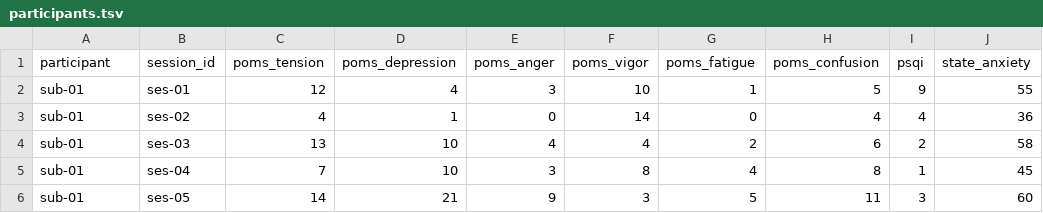
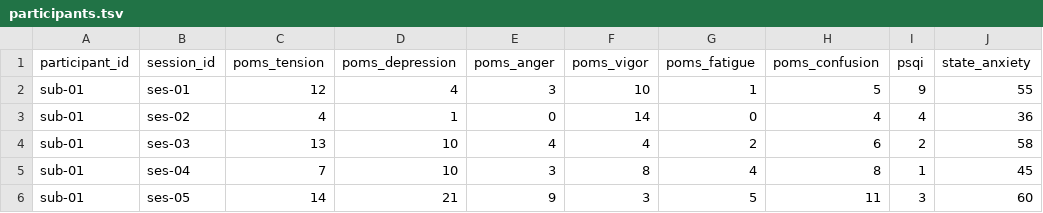
Before and after one commit to OpenNeuroDatasets-JSONLD/ds002674, a TSV file: participants.tsv, drawn as a sheet; only a part is shown; the diff names each change by its address in the sheet, - before the commit and + after, or states it on an @@ line.

Commit message:
[DATALAD] Recorded changes

```diff
--- a/participants.tsv
+++ b/participants.tsv
-A1: participant
+A1: participant_id
```
